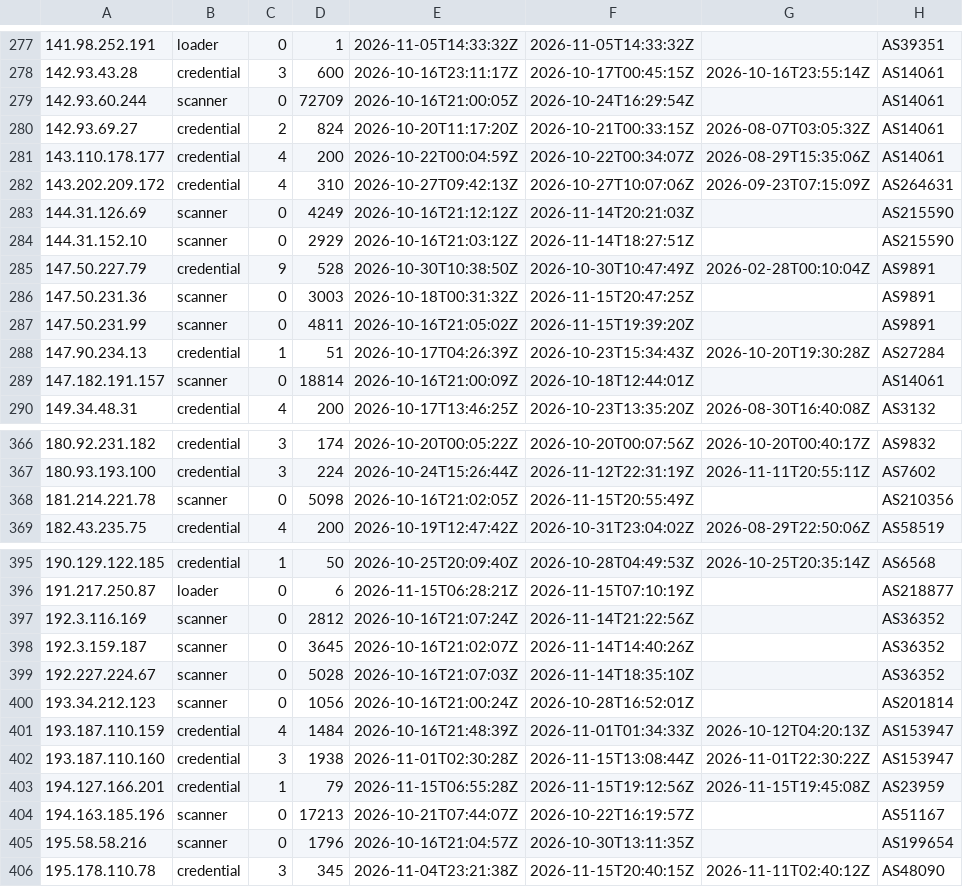
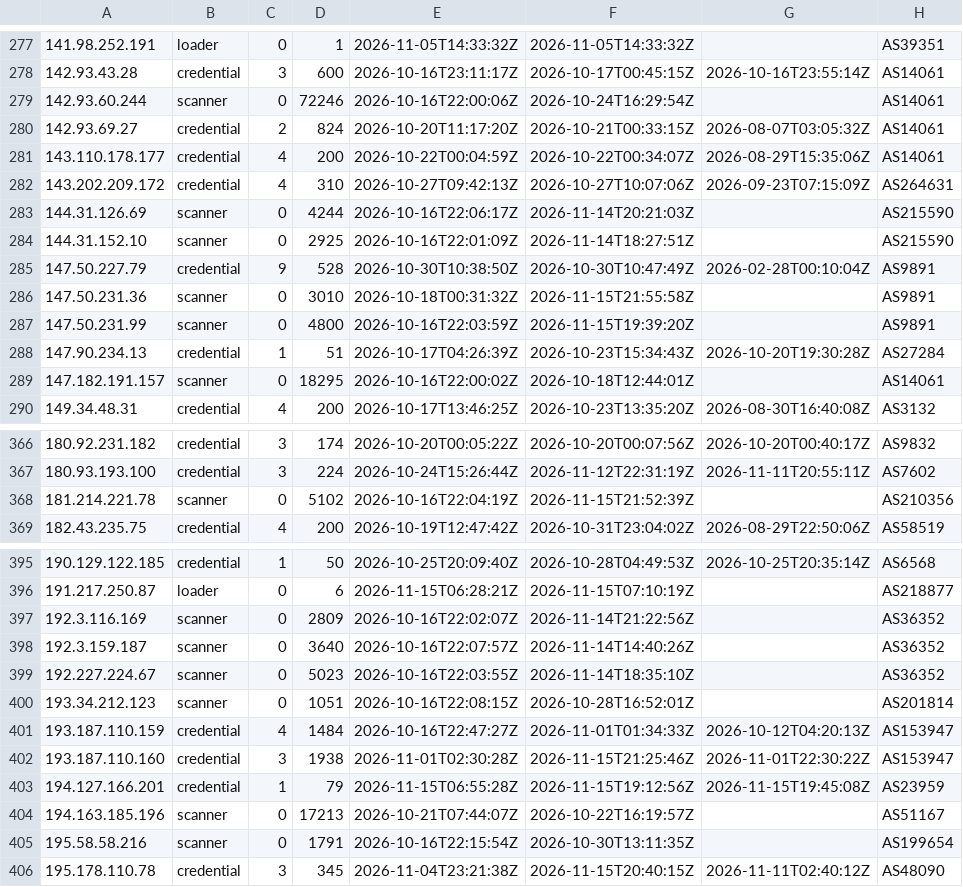
Before and after one commit to jacobyoby/honeypot-blocklist, a CSV file: blocklist.misp.csv, drawn as a sheet; only a part is shown, gaps mark what is left out; the diff covers the shown part only.

```diff
--- a/blocklist.misp.csv
+++ b/blocklist.misp.csv
@@ -278,3 +278,3 @@
 142.93.43.28,credential,3,600,2026-10-16T23:11:17Z,2026-10-17T00:45:15Z,2026-10-16T23:55:14Z,AS14061
-142.93.60.244,scanner,0,72709,2026-10-16T21:00:05Z,2026-10-24T16:29:54Z,,AS14061
+142.93.60.244,scanner,0,72246,2026-10-16T22:00:06Z,2026-10-24T16:29:54Z,,AS14061
 142.93.69.27,credential,2,824,2026-10-20T11:17:20Z,2026-10-21T00:33:15Z,2026-08-07T03:05:32Z,AS14061
@@ -282,9 +282,9 @@
 143.202.209.172,credential,4,310,2026-10-27T09:42:13Z,2026-10-27T10:07:06Z,2026-09-23T07:15:09Z,AS264631
-144.31.126.69,scanner,0,4249,2026-10-16T21:12:12Z,2026-11-14T20:21:03Z,,AS215590
-144.31.152.10,scanner,0,2929,2026-10-16T21:03:12Z,2026-11-14T18:27:51Z,,AS215590
+144.31.126.69,scanner,0,4244,2026-10-16T22:06:17Z,2026-11-14T20:21:03Z,,AS215590
+144.31.152.10,scanner,0,2925,2026-10-16T22:01:09Z,2026-11-14T18:27:51Z,,AS215590
 147.50.227.79,credential,9,528,2026-10-30T10:38:50Z,2026-10-30T10:47:49Z,2026-02-28T00:10:04Z,AS9891
-147.50.231.36,scanner,0,3003,2026-10-18T00:31:32Z,2026-11-15T20:47:25Z,,AS9891
-147.50.231.99,scanner,0,4811,2026-10-16T21:05:02Z,2026-11-15T19:39:20Z,,AS9891
+147.50.231.36,scanner,0,3010,2026-10-18T00:31:32Z,2026-11-15T21:55:58Z,,AS9891
+147.50.231.99,scanner,0,4800,2026-10-16T22:03:59Z,2026-11-15T19:39:20Z,,AS9891
 147.90.234.13,credential,1,51,2026-10-17T04:26:39Z,2026-10-23T15:34:43Z,2026-10-20T19:30:28Z,AS27284
-147.182.191.157,scanner,0,18814,2026-10-16T21:00:09Z,2026-10-18T12:44:01Z,,AS14061
+147.182.191.157,scanner,0,18295,2026-10-16T22:00:02Z,2026-10-18T12:44:01Z,,AS14061
 149.34.48.31,credential,4,200,2026-10-17T13:46:25Z,2026-10-23T13:35:20Z,2026-08-30T16:40:08Z,AS3132
@@ -367,3 +367,3 @@
 180.93.193.100,credential,3,224,2026-10-24T15:26:44Z,2026-11-12T22:31:19Z,2026-11-11T20:55:11Z,AS7602
-181.214.221.78,scanner,0,5098,2026-10-16T21:02:05Z,2026-11-15T20:55:49Z,,AS210356
+181.214.221.78,scanner,0,5102,2026-10-16T22:04:19Z,2026-11-15T21:52:39Z,,AS210356
 182.43.235.75,credential,4,200,2026-10-19T12:47:42Z,2026-10-31T23:04:02Z,2026-08-29T22:50:06Z,AS58519
@@ -396,11 +396,11 @@
 191.217.250.87,loader,0,6,2026-11-15T06:28:21Z,2026-11-15T07:10:19Z,,AS218877
-192.3.116.169,scanner,0,2812,2026-10-16T21:07:24Z,2026-11-14T21:22:56Z,,AS36352
-192.3.159.187,scanner,0,3645,2026-10-16T21:02:07Z,2026-11-14T14:40:26Z,,AS36352
-192.227.224.67,scanner,0,5028,2026-10-16T21:07:03Z,2026-11-14T18:35:10Z,,AS36352
-193.34.212.123,scanner,0,1056,2026-10-16T21:00:24Z,2026-10-28T16:52:01Z,,AS201814
-193.187.110.159,credential,4,1484,2026-10-16T21:48:39Z,2026-11-01T01:34:33Z,2026-10-12T04:20:13Z,AS153947
-193.187.110.160,credential,3,1938,2026-11-01T02:30:28Z,2026-11-15T13:08:44Z,2026-11-01T22:30:22Z,AS153947
+192.3.116.169,scanner,0,2809,2026-10-16T22:02:07Z,2026-11-14T21:22:56Z,,AS36352
+192.3.159.187,scanner,0,3640,2026-10-16T22:07:57Z,2026-11-14T14:40:26Z,,AS36352
+192.227.224.67,scanner,0,5023,2026-10-16T22:03:55Z,2026-11-14T18:35:10Z,,AS36352
+193.34.212.123,scanner,0,1051,2026-10-16T22:08:15Z,2026-10-28T16:52:01Z,,AS201814
+193.187.110.159,credential,4,1484,2026-10-16T22:47:27Z,2026-11-01T01:34:33Z,2026-10-12T04:20:13Z,AS153947
+193.187.110.160,credential,3,1938,2026-11-01T02:30:28Z,2026-11-15T21:25:46Z,2026-11-01T22:30:22Z,AS153947
 194.127.166.201,credential,1,79,2026-11-15T06:55:28Z,2026-11-15T19:12:56Z,2026-11-15T19:45:08Z,AS23959
 194.163.185.196,scanner,0,17213,2026-10-21T07:44:07Z,2026-10-22T16:19:57Z,,AS51167
-195.58.58.216,scanner,0,1796,2026-10-16T21:04:57Z,2026-10-30T13:11:35Z,,AS199654
+195.58.58.216,scanner,0,1791,2026-10-16T22:15:54Z,2026-10-30T13:11:35Z,,AS199654
 195.178.110.78,credential,3,345,2026-11-04T23:21:38Z,2026-11-15T20:40:15Z,2026-11-11T02:40:12Z,AS48090
```
Also changed, not shown: 80 edited cells elsewhere in this file, blocklist.csv, 3 other files.
